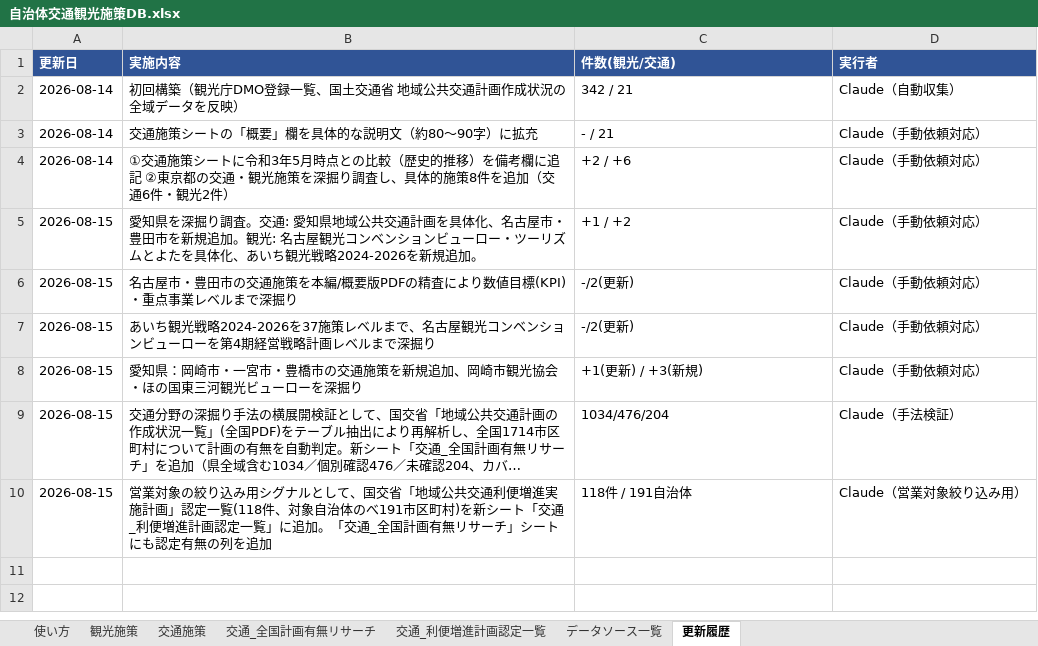
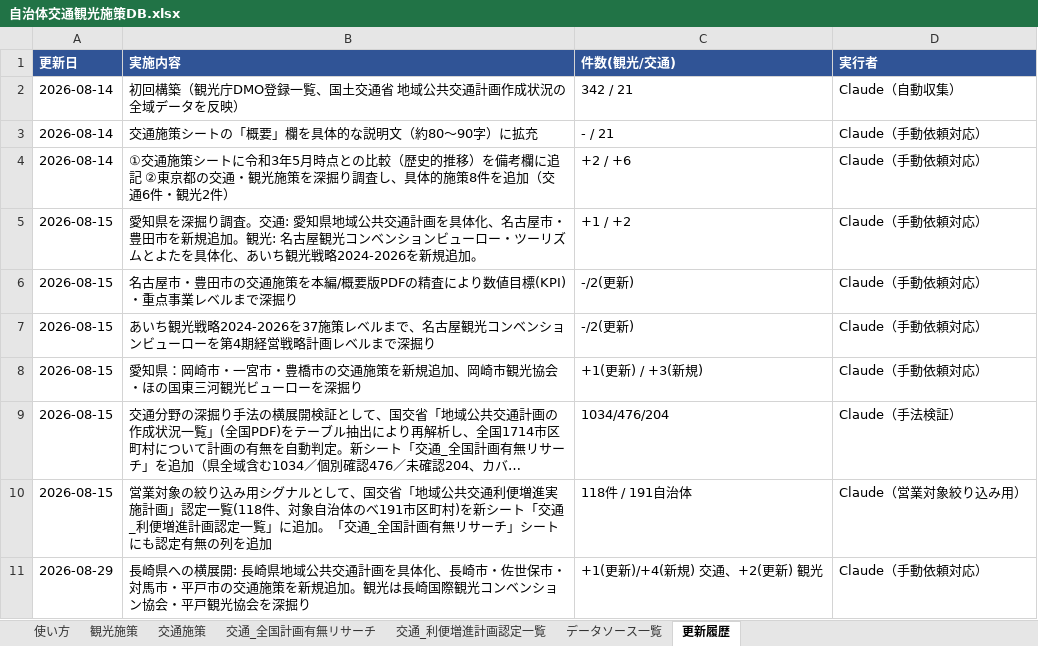
Before and after one commit to kodama-priv/local-government, an Excel workbook: 自治体施策DB/自治体交通観光施策DB.xlsx, sheet 更新履歴, drawn as a sheet; long unchanged cells end in …; values as stored, in another font and other column widths than the file's, no borders; the diff names each change by its address in the sheet, - before the commit and + after, or states it on an @@ line.

Commit message:
Add Nagasaki prefecture deep-dive (transport + tourism)
Enriched 長崎県 prefecture-wide plan and added 長崎市・佐世保市・
対馬市・平戸市 transport policies, plus tourism org detail for
長崎国際観光コンベンション協会 and 平戸観光協会.

```diff
--- a/自治体施策DB/自治体交通観光施策DB.xlsx (sheet 更新履歴)
+++ b/自治体施策DB/自治体交通観光施策DB.xlsx (sheet 更新履歴)
+row 11: 2026-08-29 | 長崎県への横展開: 長崎県地域公共交通計画を具体化、長崎市・佐世保市・対馬市・平戸市の交通施策を新規追加。観光は長崎国際観光コンベンション協会・平戸観光協会を深掘り | +1(更新)/+4(新規) 交通、+2(更新) 観光 | Claude（手動依頼対応）
```
Also changed, not shown: sheet 交通施策, hidden cells.
